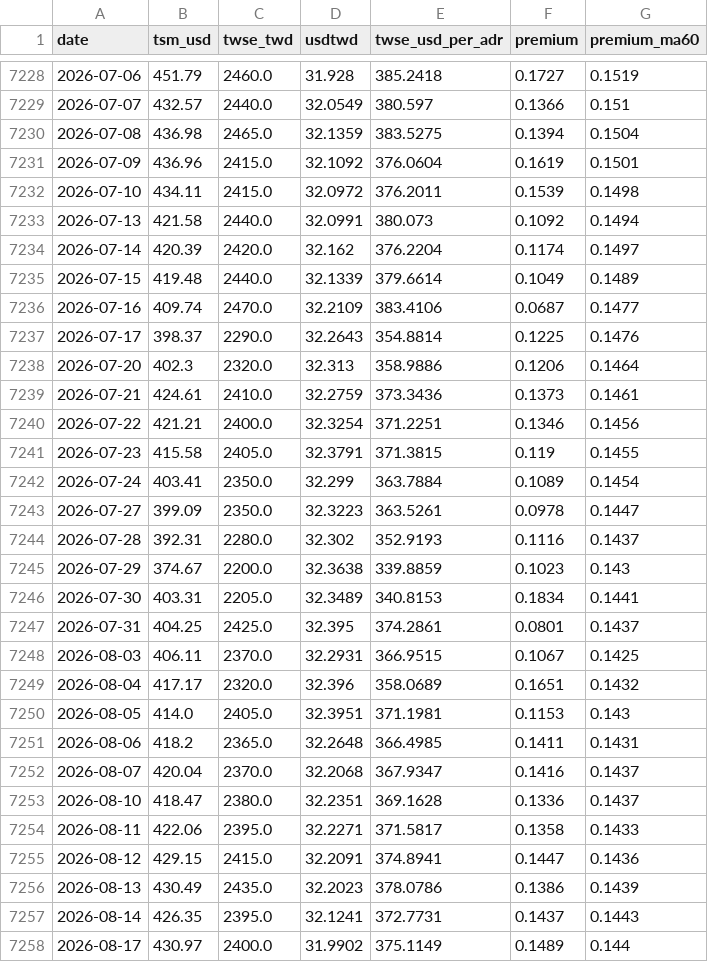
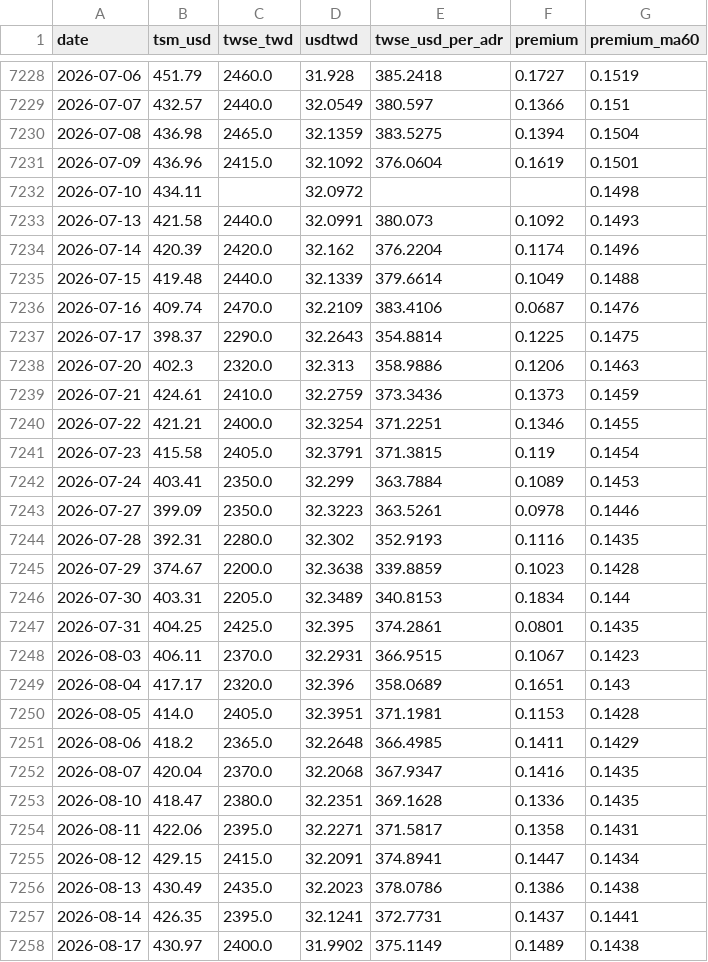
Before and after one commit to dykim0210/tsmc-adr-premium, a CSV file: data/tsmc_adr_premium.csv, drawn as a sheet; only a part is shown, gaps mark what is left out; the diff covers the shown part only.

```diff
--- a/data/tsmc_adr_premium.csv
+++ b/data/tsmc_adr_premium.csv
@@ -7231,28 +7231,28 @@
 2026-07-09,436.96,2415.0,32.1092,376.0604,0.1619,0.1501
-2026-07-10,434.11,2415.0,32.0972,376.2011,0.1539,0.1498
-2026-07-13,421.58,2440.0,32.0991,380.073,0.1092,0.1494
-2026-07-14,420.39,2420.0,32.162,376.2204,0.1174,0.1497
-2026-07-15,419.48,2440.0,32.1339,379.6614,0.1049,0.1489
-2026-07-16,409.74,2470.0,32.2109,383.4106,0.0687,0.1477
-2026-07-17,398.37,2290.0,32.2643,354.8814,0.1225,0.1476
-2026-07-20,402.3,2320.0,32.313,358.9886,0.1206,0.1464
-2026-07-21,424.61,2410.0,32.2759,373.3436,0.1373,0.1461
-2026-07-22,421.21,2400.0,32.3254,371.2251,0.1346,0.1456
-2026-07-23,415.58,2405.0,32.3791,371.3815,0.119,0.1455
-2026-07-24,403.41,2350.0,32.299,363.7884,0.1089,0.1454
-2026-07-27,399.09,2350.0,32.3223,363.5261,0.0978,0.1447
-2026-07-28,392.31,2280.0,32.302,352.9193,0.1116,0.1437
-2026-07-29,374.67,2200.0,32.3638,339.8859,0.1023,0.143
-2026-07-30,403.31,2205.0,32.3489,340.8153,0.1834,0.1441
-2026-07-31,404.25,2425.0,32.395,374.2861,0.0801,0.1437
-2026-08-03,406.11,2370.0,32.2931,366.9515,0.1067,0.1425
-2026-08-04,417.17,2320.0,32.396,358.0689,0.1651,0.1432
-2026-08-05,414.0,2405.0,32.3951,371.1981,0.1153,0.143
-2026-08-06,418.2,2365.0,32.2648,366.4985,0.1411,0.1431
-2026-08-07,420.04,2370.0,32.2068,367.9347,0.1416,0.1437
-2026-08-10,418.47,2380.0,32.2351,369.1628,0.1336,0.1437
-2026-08-11,422.06,2395.0,32.2271,371.5817,0.1358,0.1433
-2026-08-12,429.15,2415.0,32.2091,374.8941,0.1447,0.1436
-2026-08-13,430.49,2435.0,32.2023,378.0786,0.1386,0.1439
-2026-08-14,426.35,2395.0,32.1241,372.7731,0.1437,0.1443
-2026-08-17,430.97,2400.0,31.9902,375.1149,0.1489,0.144
+2026-07-10,434.11,,32.0972,,,0.1498
+2026-07-13,421.58,2440.0,32.0991,380.073,0.1092,0.1493
+2026-07-14,420.39,2420.0,32.162,376.2204,0.1174,0.1496
+2026-07-15,419.48,2440.0,32.1339,379.6614,0.1049,0.1488
+2026-07-16,409.74,2470.0,32.2109,383.4106,0.0687,0.1476
+2026-07-17,398.37,2290.0,32.2643,354.8814,0.1225,0.1475
+2026-07-20,402.3,2320.0,32.313,358.9886,0.1206,0.1463
+2026-07-21,424.61,2410.0,32.2759,373.3436,0.1373,0.1459
+2026-07-22,421.21,2400.0,32.3254,371.2251,0.1346,0.1455
+2026-07-23,415.58,2405.0,32.3791,371.3815,0.119,0.1454
+2026-07-24,403.41,2350.0,32.299,363.7884,0.1089,0.1453
+2026-07-27,399.09,2350.0,32.3223,363.5261,0.0978,0.1446
+2026-07-28,392.31,2280.0,32.302,352.9193,0.1116,0.1435
+2026-07-29,374.67,2200.0,32.3638,339.8859,0.1023,0.1428
+2026-07-30,403.31,2205.0,32.3489,340.8153,0.1834,0.144
+2026-07-31,404.25,2425.0,32.395,374.2861,0.0801,0.1435
+2026-08-03,406.11,2370.0,32.2931,366.9515,0.1067,0.1423
+2026-08-04,417.17,2320.0,32.396,358.0689,0.1651,0.143
+2026-08-05,414.0,2405.0,32.3951,371.1981,0.1153,0.1428
+2026-08-06,418.2,2365.0,32.2648,366.4985,0.1411,0.1429
+2026-08-07,420.04,2370.0,32.2068,367.9347,0.1416,0.1435
+2026-08-10,418.47,2380.0,32.2351,369.1628,0.1336,0.1435
+2026-08-11,422.06,2395.0,32.2271,371.5817,0.1358,0.1431
+2026-08-12,429.15,2415.0,32.2091,374.8941,0.1447,0.1434
+2026-08-13,430.49,2435.0,32.2023,378.0786,0.1386,0.1438
+2026-08-14,426.35,2395.0,32.1241,372.7731,0.1437,0.1441
+2026-08-17,430.97,2400.0,31.9902,375.1149,0.1489,0.1438
```
Also changed, not shown: 1 added row and 33 edited cells elsewhere in this file, 1 other file.
